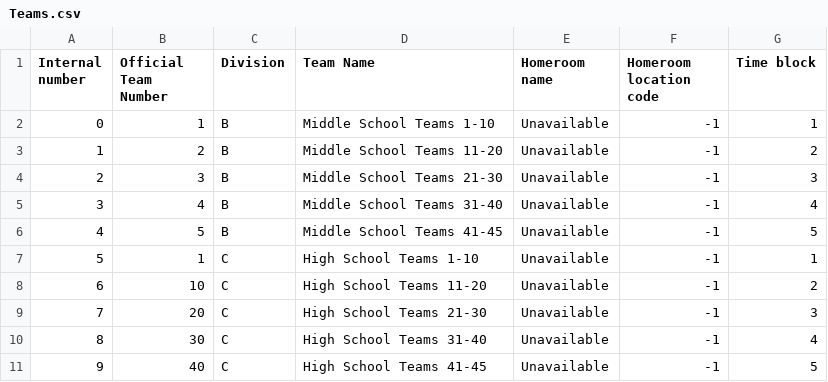
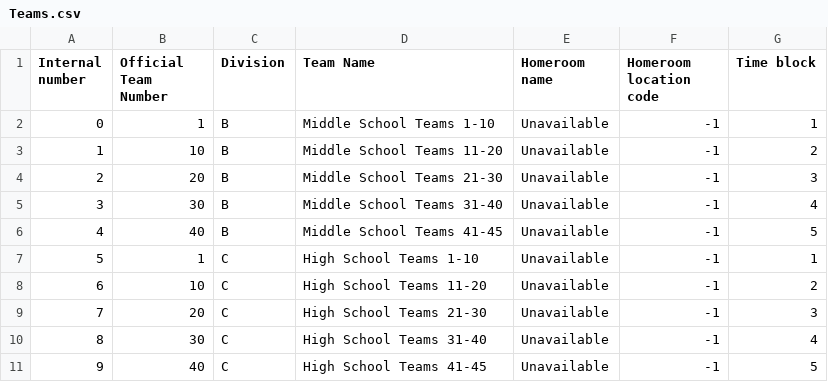
Before and after one commit to oortsang/ISO-State-2018, a CSV file: Updatable Files/Teams.csv, drawn as a sheet.

```diff
--- a/Updatable Files/Teams.csv
+++ b/Updatable Files/Teams.csv
@@ -2,6 +2,6 @@ Internal number,Official Team Number,Division,Team Name,Homeroom name,Homeroom l
 0,1,B,Middle School Teams 1-10,Unavailable,-1,1
-1,2,B,Middle School Teams 11-20,Unavailable,-1,2
-2,3,B,Middle School Teams 21-30,Unavailable,-1,3
-3,4,B,Middle School Teams 31-40,Unavailable,-1,4
-4,5,B,Middle School Teams 41-45,Unavailable,-1,5
+1,10,B,Middle School Teams 11-20,Unavailable,-1,2
+2,20,B,Middle School Teams 21-30,Unavailable,-1,3
+3,30,B,Middle School Teams 31-40,Unavailable,-1,4
+4,40,B,Middle School Teams 41-45,Unavailable,-1,5
 5,1,C,High School Teams 1-10,Unavailable,-1,1
```
Also changed, not shown: Updatable Files/SelfScheduled.csv.
